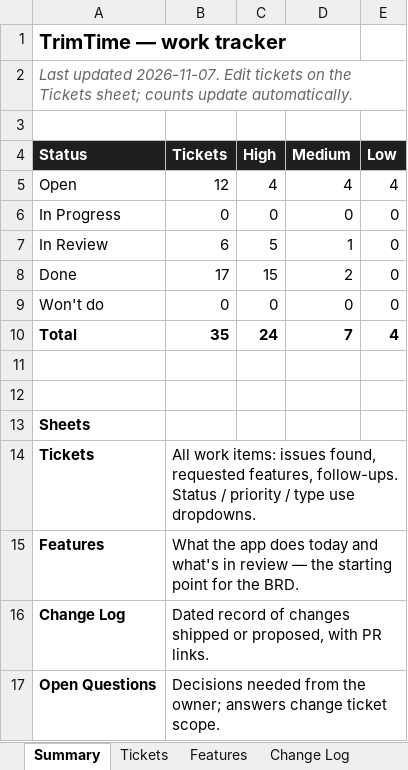
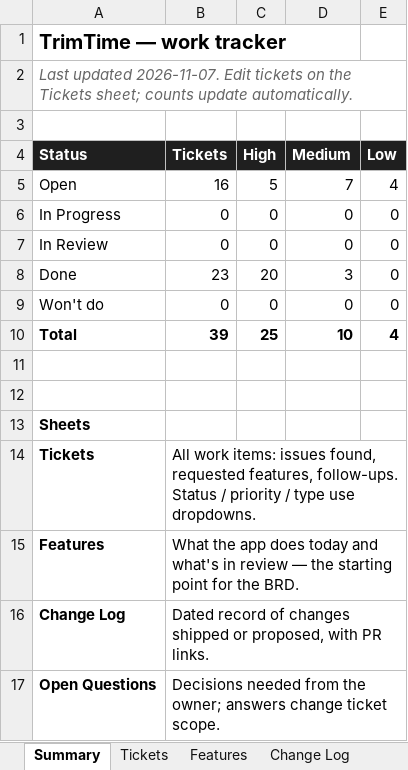
Before and after one commit to okoncobo-gif/trim-time-barber, an Excel workbook: docs/TrimTime-Tracker.xlsx, sheet Summary, drawn as a sheet; values as stored, in another font and other column widths than the file's, no borders; the diff names each change by its address in the sheet, - before the commit and + after, or states it on an @@ line.

```diff
--- a/docs/TrimTime-Tracker.xlsx (sheet Summary)
+++ b/docs/TrimTime-Tracker.xlsx (sheet Summary)
-B5 (Tickets): 12
+B5 (Tickets): 16
-C5 (High): 4
+C5 (High): 5
-D5 (Medium): 4
+D5 (Medium): 7
-B7 (Tickets): 6
+B7 (Tickets): 0
-C7 (High): 5
+C7 (High): 0
-D7 (Medium): 1
+D7 (Medium): 0
-B8 (Tickets): 17
+B8 (Tickets): 23
-C8 (High): 15
+C8 (High): 20
-D8 (Medium): 2
+D8 (Medium): 3
-B10 (Tickets): 35
+B10 (Tickets): 39
-C10 (High): 24
+C10 (High): 25
-D10 (Medium): 7
+D10 (Medium): 10
```
Also changed, not shown: sheet Tickets, sheet Features, sheet Open Questions, sheet Change Log, 2 other files.
